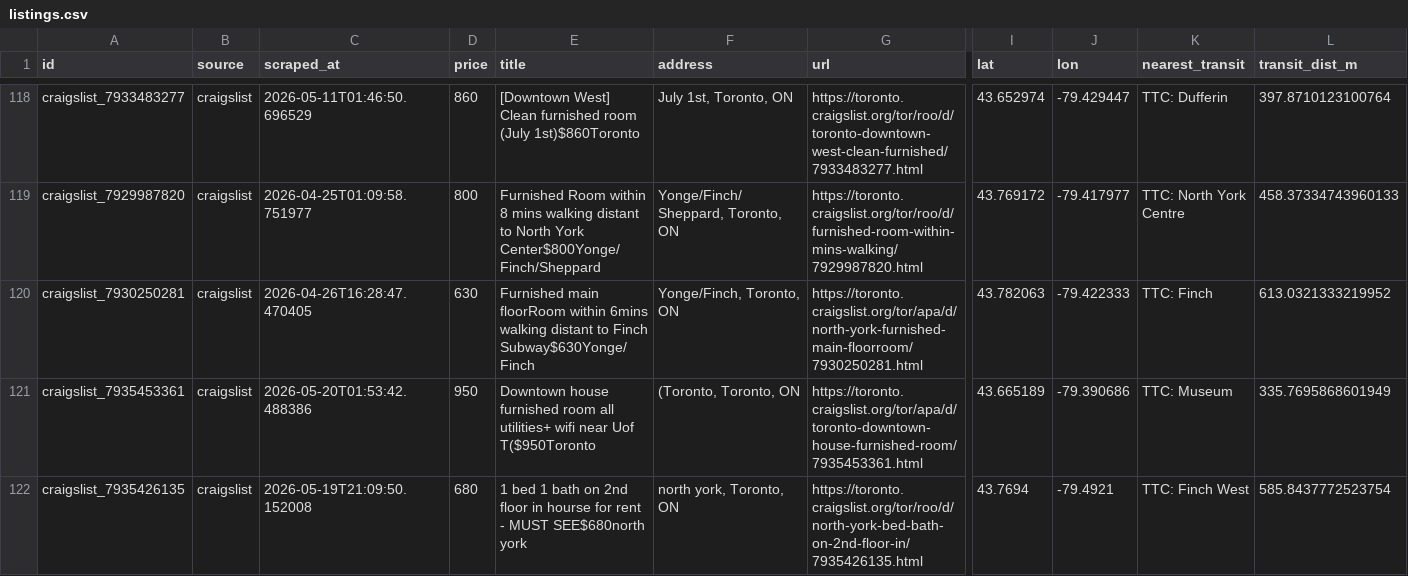
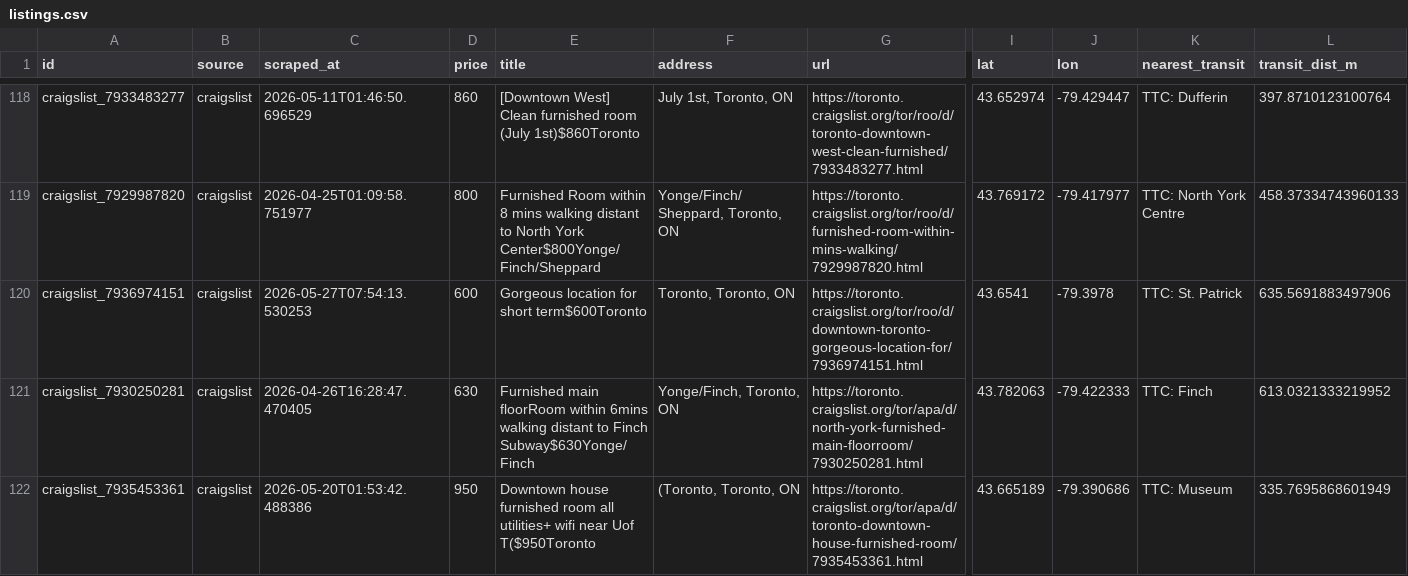
Before and after one commit to ons96/toronto-rental-agent, a CSV file: data/listings.csv, drawn as a sheet; only a part is shown, gaps mark what is left out; the shorter side is filled out with more unchanged rows; rows hold the shown columns only; the diff names each change by its address in the sheet, - before the commit and + after, or states it on an @@ line.

```diff
--- a/data/listings.csv
+++ b/data/listings.csv
+row 120: craigslist_7936974151 | craigslist | 2026-05-27T07:54:13.530253 | 600 | Gorgeous location for short term$600Toronto | Toronto, Toronto, ON | https://toronto.craigslist.org/tor/roo/d/downtown-toronto-gorgeous-location-for/7936974151.html | 43.6541 | -79.3978 | TTC: St. Patrick | 635.5691883497906
```
